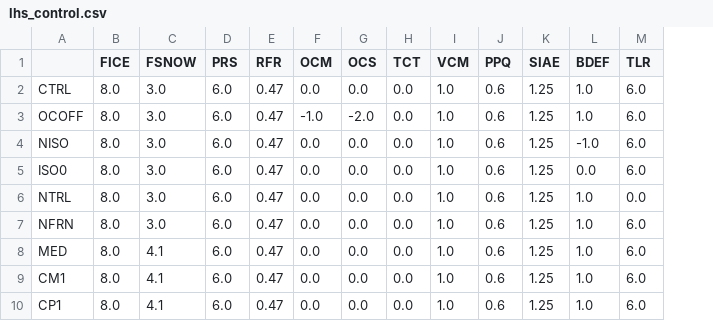
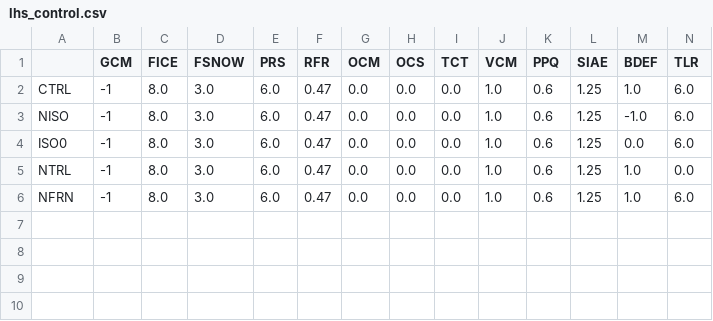
Before and after one commit to pism/pism-gris, a CSV file: latin_hypercube/lhs_control.csv, drawn as a sheet; only a part is shown; removed rows and columns are numbered as before the commit, all else as after; rows hold the shown columns only; the diff names each change by its address in the sheet, - before the commit and + after, or states it on an @@ line.

Commit message:
updated control runs

```diff
--- a/latin_hypercube/lhs_control.csv
+++ b/latin_hypercube/lhs_control.csv
+column B (GCM), rows 2-6: all -1
-row 3: OCOFF | 8.0 | 3.0 | 6.0 | 0.47 | -1.0 | -2.0 | 0.0 | 1.0 | 0.6 | 1.25 | 1.0 | 6.0
-row 8: MED | 8.0 | 4.1 | 6.0 | 0.47 | 0.0 | 0.0 | 0.0 | 1.0 | 0.6 | 1.25 | 1.0 | 6.0
-row 9: CM1 | 8.0 | 4.1 | 6.0 | 0.47 | 0.0 | 0.0 | 0.0 | 1.0 | 0.6 | 1.25 | 1.0 | 6.0
-row 10: CP1 | 8.0 | 4.1 | 6.0 | 0.47 | 0.0 | 0.0 | 0.0 | 1.0 | 0.6 | 1.25 | 1.0 | 6.0
```
Also changed, not shown: 1 other file.
